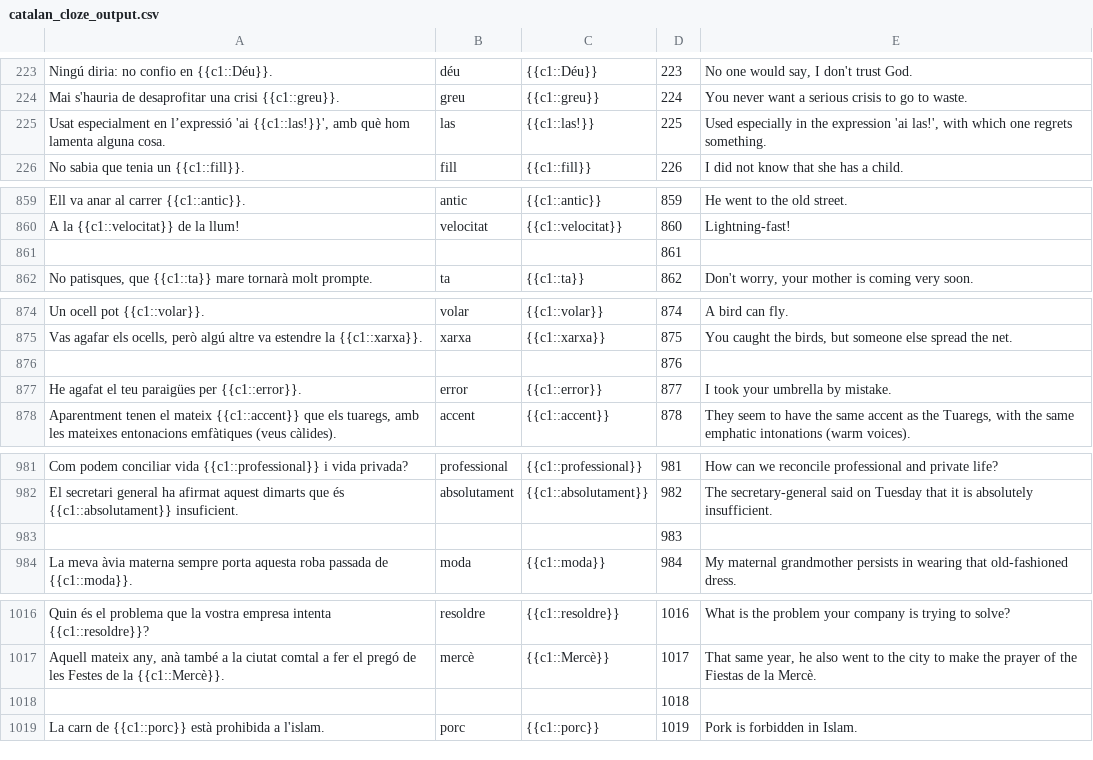
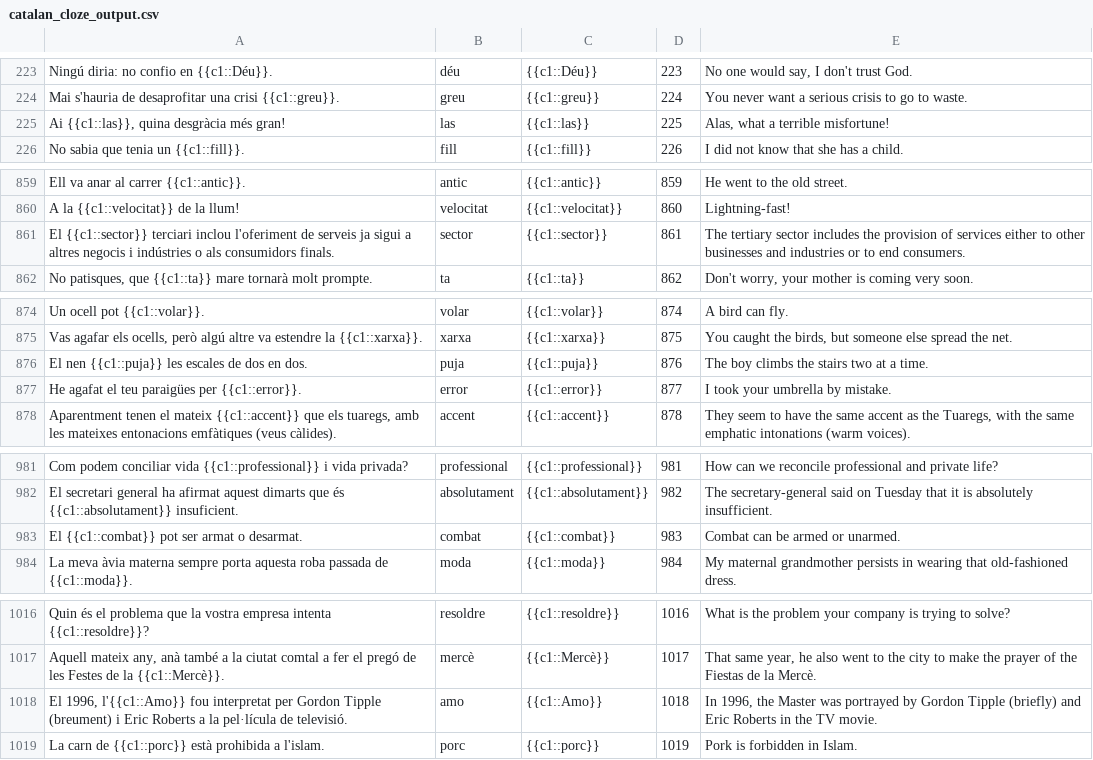
Before and after one commit to tmkeating/frequencyDictionaryCatalan, a CSV file: data/catalan_cloze_output.csv, drawn as a sheet; only a part is shown, gaps mark what is left out; the diff covers the shown part only.

```diff
--- a/data/catalan_cloze_output.csv
+++ b/data/catalan_cloze_output.csv
@@ -224,3 +224,3 @@ Ningú diria: no confio en {{c1::Déu}}.,déu,{{c1::Déu}},223,"No one would say
 Mai s'hauria de desaprofitar una crisi {{c1::greu}}.,greu,{{c1::greu}},224,You never want a serious crisis to go to waste.
-"Usat especialment en l’expressió 'ai {{c1::las!}}', amb què hom lamenta alguna cosa.",las,{{c1::las!}},225,"Used especially in the expression 'ai las!', with which one regrets something."
+"Ai {{c1::las}}, quina desgràcia més gran!",las,{{c1::las}},225,"Alas, what a terrible misfortune!"
 No sabia que tenia un {{c1::fill}}.,fill,{{c1::fill}},226,I did not know that she has a child.
@@ -860,3 +860,3 @@ Ell va anar al carrer {{c1::antic}}.,antic,{{c1::antic}},859,He went to the old
 A la {{c1::velocitat}} de la llum!,velocitat,{{c1::velocitat}},860,Lightning-fast!
-,,,861,
+El {{c1::sector}} terciari inclou l'oferiment de serveis ja sigui a altres negocis i indústries o als consumidors finals.,sector,{{c1::sector}},861,The tertiary sector includes the provision of services either to other businesses and industries or to end consumers.
 "No patisques, que {{c1::ta}} mare tornarà molt prompte.",ta,{{c1::ta}},862,"Don't worry, your mother is coming very soon."
@@ -875,3 +875,3 @@ Un ocell pot {{c1::volar}}.,volar,{{c1::volar}},874,A bird can fly.
 "Vas agafar els ocells, però algú altre va estendre la {{c1::xarxa}}.",xarxa,{{c1::xarxa}},875,"You caught the birds, but someone else spread the net."
-,,,876,
+El nen {{c1::puja}} les escales de dos en dos.,puja,{{c1::puja}},876,The boy climbs the stairs two at a time.
 He agafat el teu paraigües per {{c1::error}}.,error,{{c1::error}},877,I took your umbrella by mistake.
@@ -982,3 +982,3 @@ Com podem conciliar vida {{c1::professional}} i vida privada?,professional,{{c1:
 El secretari general ha afirmat aquest dimarts que és {{c1::absolutament}} insuficient.,absolutament,{{c1::absolutament}},982,The secretary-general said on Tuesday that it is absolutely insufficient.
-,,,983,
+El {{c1::combat}} pot ser armat o desarmat.,combat,{{c1::combat}},983,Combat can be armed or unarmed.
 La meva àvia materna sempre porta aquesta roba passada de {{c1::moda}}.,moda,{{c1::moda}},984,My maternal grandmother persists in wearing that old-fashioned dress.
@@ -1017,3 +1017,3 @@ Quin és el problema que la vostra empresa intenta {{c1::resoldre}}?,resoldre,{{
 "Aquell mateix any, anà també a la ciutat comtal a fer el pregó de les Festes de la {{c1::Mercè}}.",mercè,{{c1::Mercè}},1017,"That same year, he also went to the city to make the prayer of the Fiestas de la Mercè."
-,,,1018,
+"El 1996, l'{{c1::Amo}} fou interpretat per Gordon Tipple (breument) i Eric Roberts a la pel·lícula de televisió.",amo,{{c1::Amo}},1018,"In 1996, the Master was portrayed by Gordon Tipple (briefly) and Eric Roberts in the TV movie."
 La carn de {{c1::porc}} està prohibida a l'islam.,porc,{{c1::porc}},1019,Pork is forbidden in Islam.
```
Also changed, not shown: 27 added rows and 2 edited cells elsewhere in this file, 1 other file.
